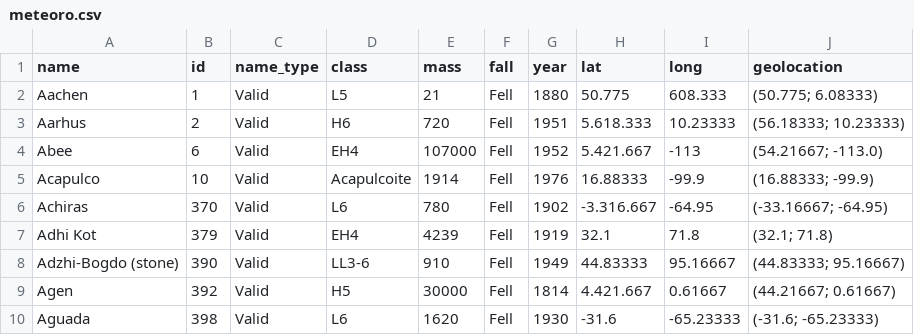
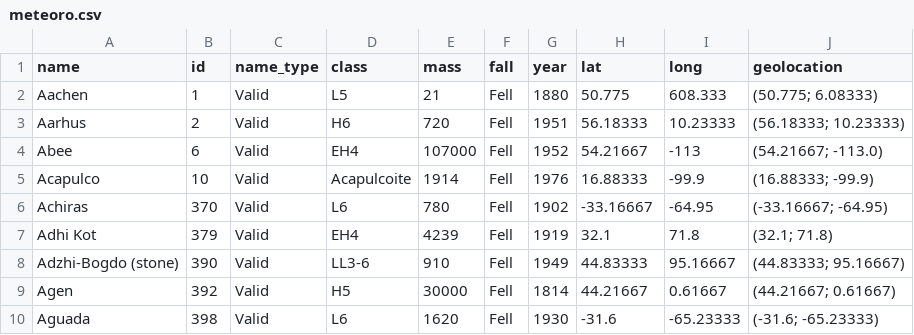
Before and after one commit to EPRP100/SFI, a CSV file: meteoro.csv, drawn as a sheet.

Commit message:
Update meteoro.csv

```diff
--- a/meteoro.csv
+++ b/meteoro.csv
@@ -2,9 +2,9 @@ name,id,name_type,class,mass,fall,year,lat,long,geolocation
 Aachen,1,Valid,L5,21,Fell,1880,50.775,608.333,(50.775; 6.08333)
-Aarhus,2,Valid,H6,720,Fell,1951,5.618.333,10.23333,(56.18333; 10.23333)
-Abee,6,Valid,EH4,107000,Fell,1952,5.421.667,-113,(54.21667; -113.0)
+Aarhus,2,Valid,H6,720,Fell,1951,56.18333,10.23333,(56.18333; 10.23333)
+Abee,6,Valid,EH4,107000,Fell,1952,54.21667,-113,(54.21667; -113.0)
 Acapulco,10,Valid,Acapulcoite,1914,Fell,1976,16.88333,-99.9,(16.88333; -99.9)
-Achiras,370,Valid,L6,780,Fell,1902,-3.316.667,-64.95,(-33.16667; -64.95)
+Achiras,370,Valid,L6,780,Fell,1902,-33.16667,-64.95,(-33.16667; -64.95)
 Adhi Kot,379,Valid,EH4,4239,Fell,1919,32.1,71.8,(32.1; 71.8)
 Adzhi-Bogdo (stone),390,Valid,LL3-6,910,Fell,1949,44.83333,95.16667,(44.83333; 95.16667)
-Agen,392,Valid,H5,30000,Fell,1814,4.421.667,0.61667,(44.21667; 0.61667)
+Agen,392,Valid,H5,30000,Fell,1814,44.21667,0.61667,(44.21667; 0.61667)
 Aguada,398,Valid,L6,1620,Fell,1930,-31.6,-65.23333,(-31.6; -65.23333)
```
